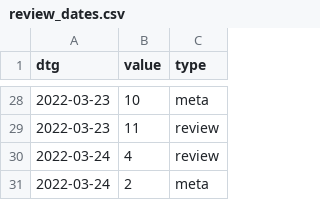
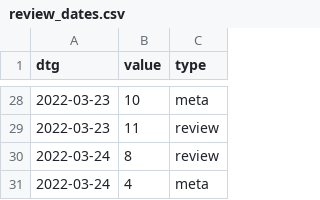
Before and after one commit to acl-org/arr-health, a CSV file: iterations/2022/february/review_dates.csv, drawn as a sheet; only a part is shown, gaps mark what is left out.

```diff
--- a/iterations/2022/february/review_dates.csv
+++ b/iterations/2022/february/review_dates.csv
@@ -29,3 +29,3 @@ dtg,value,type
 2022-03-23,11,review
-2022-03-24,4,review
-2022-03-24,2,meta
+2022-03-24,8,review
+2022-03-24,4,meta
```
Also changed, not shown: 1 other file.
